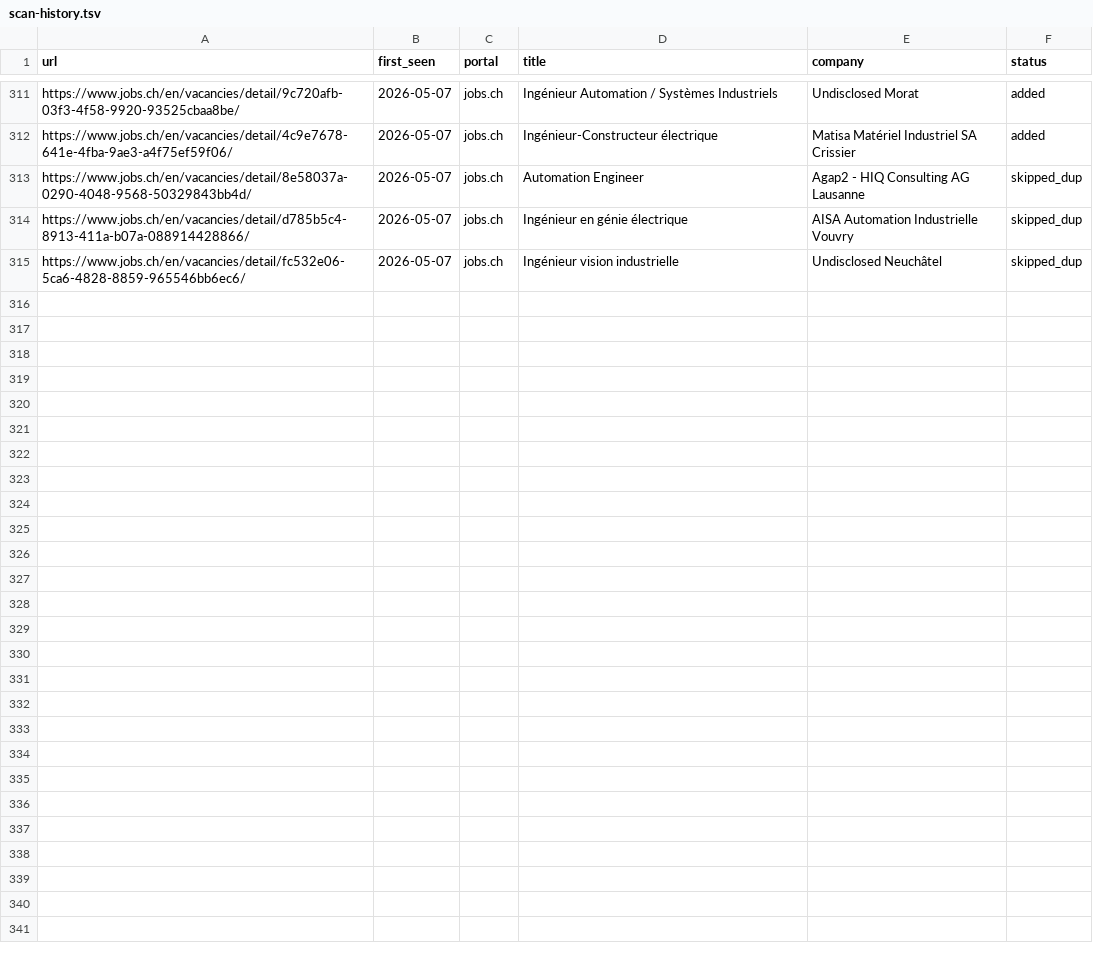
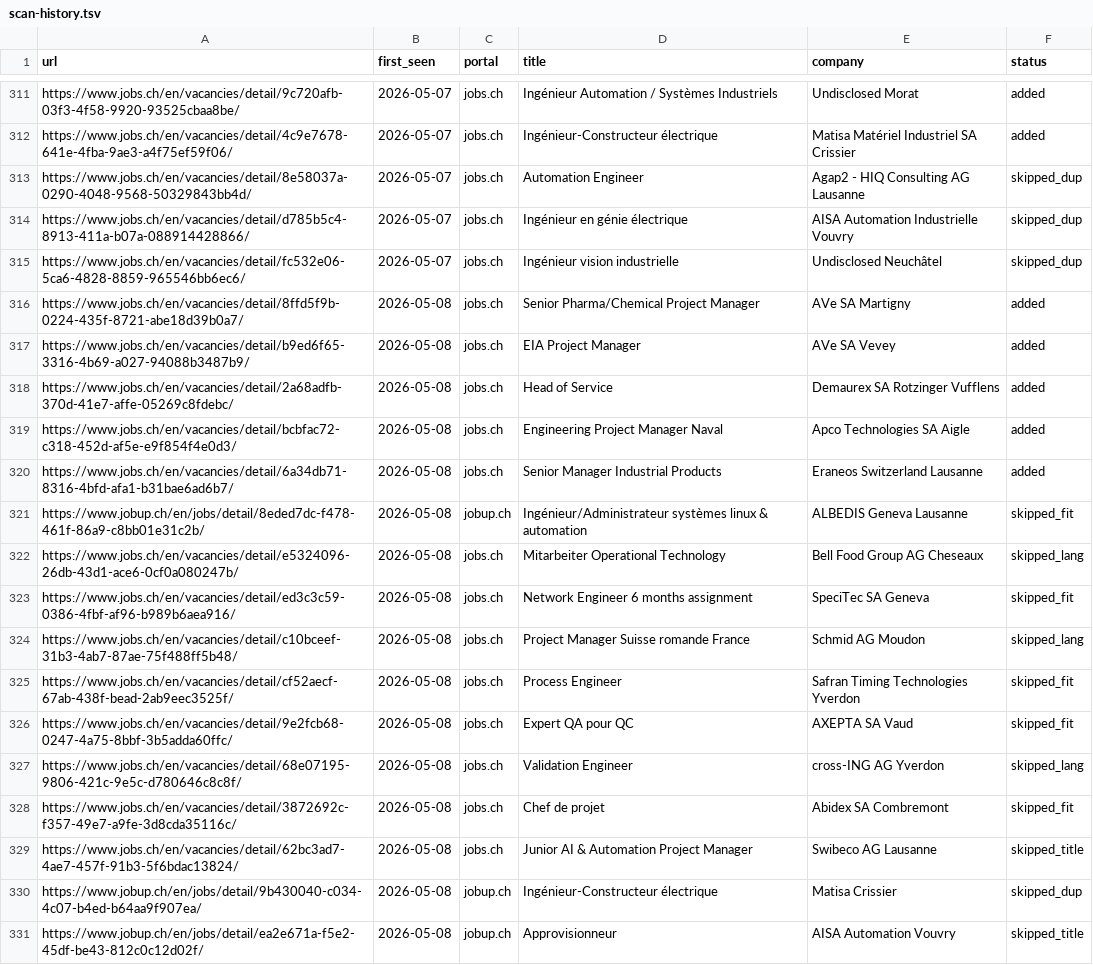
Before and after one commit to vandervan0001/career-ops, a TSV file: data/scan-history.tsv, drawn as a sheet; only a part is shown, gaps mark what is left out.

```diff
--- a/data/scan-history.tsv
+++ b/data/scan-history.tsv
@@ -315 +315,17 @@ https://www.jobs.ch/en/vacancies/detail/d785b5c4-8913-411a-b07a-088914428866/	20
 https://www.jobs.ch/en/vacancies/detail/fc532e06-5ca6-4828-8859-965546bb6ec6/	2026-05-07	jobs.ch	Ingénieur vision industrielle	Undisclosed Neuchâtel	skipped_dup
+https://www.jobs.ch/en/vacancies/detail/8ffd5f9b-0224-435f-8721-abe18d39b0a7/	2026-05-08	jobs.ch	Senior Pharma/Chemical Project Manager	AVe SA Martigny	added
+https://www.jobs.ch/en/vacancies/detail/b9ed6f65-3316-4b69-a027-94088b3487b9/	2026-05-08	jobs.ch	EIA Project Manager	AVe SA Vevey	added
+https://www.jobs.ch/en/vacancies/detail/2a68adfb-370d-41e7-affe-05269c8fdebc/	2026-05-08	jobs.ch	Head of Service	Demaurex SA Rotzinger Vufflens	added
+https://www.jobs.ch/en/vacancies/detail/bcbfac72-c318-452d-af5e-e9f854f4e0d3/	2026-05-08	jobs.ch	Engineering Project Manager Naval	Apco Technologies SA Aigle	added
+https://www.jobs.ch/en/vacancies/detail/6a34db71-8316-4bfd-afa1-b31bae6ad6b7/	2026-05-08	jobs.ch	Senior Manager Industrial Products	Eraneos Switzerland Lausanne	added
+https://www.jobup.ch/en/jobs/detail/8eded7dc-f478-461f-86a9-c8bb01e31c2b/	2026-05-08	jobup.ch	Ingénieur/Administrateur systèmes linux & automation	ALBEDIS Geneva Lausanne	skipped_fit
+https://www.jobs.ch/en/vacancies/detail/e5324096-26db-43d1-ace6-0cf0a080247b/	2026-05-08	jobs.ch	Mitarbeiter Operational Technology	Bell Food Group AG Cheseaux	skipped_lang
+https://www.jobs.ch/en/vacancies/detail/ed3c3c59-0386-4fbf-af96-b989b6aea916/	2026-05-08	jobs.ch	Network Engineer 6 months assignment	SpeciTec SA Geneva	skipped_fit
+https://www.jobs.ch/en/vacancies/detail/c10bceef-31b3-4ab7-87ae-75f488ff5b48/	2026-05-08	jobs.ch	Project Manager Suisse romande France	Schmid AG Moudon	skipped_lang
+https://www.jobs.ch/en/vacancies/detail/cf52aecf-67ab-438f-bead-2ab9eec3525f/	2026-05-08	jobs.ch	Process Engineer	Safran Timing Technologies Yverdon	skipped_fit
+https://www.jobs.ch/en/vacancies/detail/9e2fcb68-0247-4a75-8bbf-3b5adda60ffc/	2026-05-08	jobs.ch	Expert QA pour QC	AXEPTA SA Vaud	skipped_fit
+https://www.jobs.ch/en/vacancies/detail/68e07195-9806-421c-9e5c-d780646c8c8f/	2026-05-08	jobs.ch	Validation Engineer	cross-ING AG Yverdon	skipped_lang
+https://www.jobs.ch/en/vacancies/detail/3872692c-f357-49e7-a9fe-3d8cda35116c/	2026-05-08	jobs.ch	Chef de projet	Abidex SA Combremont	skipped_fit
+https://www.jobs.ch/en/vacancies/detail/62bc3ad7-4ae7-457f-91b3-5f6bdac13824/	2026-05-08	jobs.ch	Junior AI & Automation Project Manager	Swibeco AG Lausanne	skipped_title
+https://www.jobup.ch/en/jobs/detail/9b430040-c034-4c07-b4ed-b64aa9f907ea/	2026-05-08	jobup.ch	Ingénieur-Constructeur électrique	Matisa Crissier	skipped_dup
+https://www.jobup.ch/en/jobs/detail/ea2e671a-f5e2-45df-be43-812c0c12d02f/	2026-05-08	jobup.ch	Approvisionneur	AISA Automation Vouvry	skipped_title
```
Also changed, not shown: data/prospection.tsv, 12 other files.
